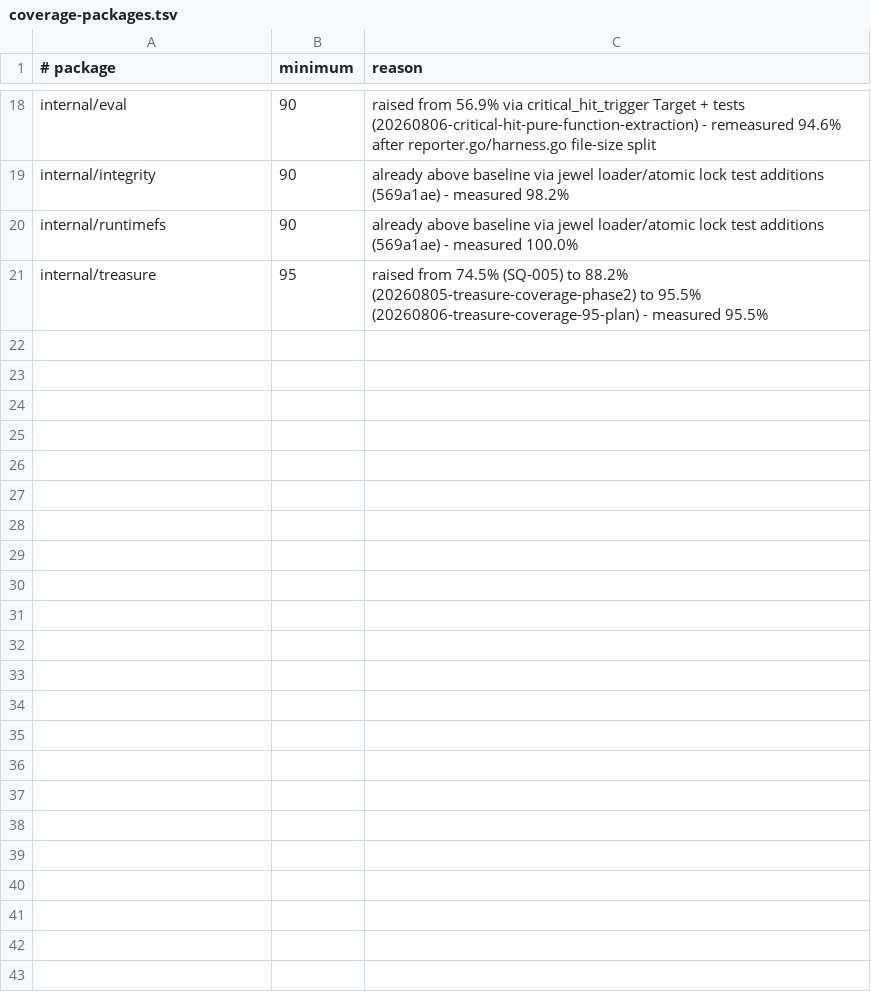
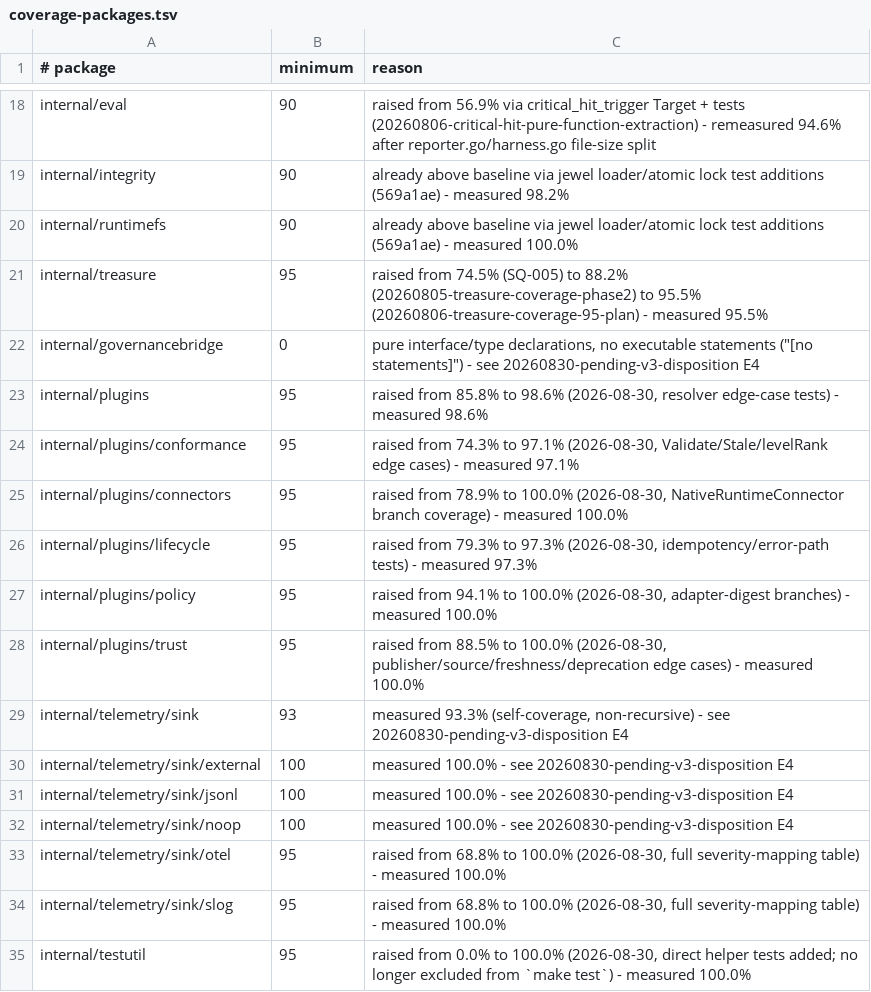
Before and after one commit to SergioLacerda/strategist-skill, a TSV file: scripts/coverage-packages.tsv, drawn as a sheet; only a part is shown, gaps mark what is left out.

```diff
--- a/scripts/coverage-packages.tsv
+++ b/scripts/coverage-packages.tsv
@@ -21 +21,15 @@ internal/runtimefs	90	already above baseline via jewel loader/atomic lock test a
 internal/treasure	95	raised from 74.5% (SQ-005) to 88.2% (20260805-treasure-coverage-phase2) to 95.5% (20260806-treasure-coverage-95-plan) - measured 95.5%
+internal/governancebridge	0	pure interface/type declarations, no executable statements ("[no statements]") - see 20260830-pending-v3-disposition E4
+internal/plugins	95	raised from 85.8% to 98.6% (2026-08-30, resolver edge-case tests) - measured 98.6%
+internal/plugins/conformance	95	raised from 74.3% to 97.1% (2026-08-30, Validate/Stale/levelRank edge cases) - measured 97.1%
+internal/plugins/connectors	95	raised from 78.9% to 100.0% (2026-08-30, NativeRuntimeConnector branch coverage) - measured 100.0%
+internal/plugins/lifecycle	95	raised from 79.3% to 97.3% (2026-08-30, idempotency/error-path tests) - measured 97.3%
+internal/plugins/policy	95	raised from 94.1% to 100.0% (2026-08-30, adapter-digest branches) - measured 100.0%
+internal/plugins/trust	95	raised from 88.5% to 100.0% (2026-08-30, publisher/source/freshness/deprecation edge cases) - measured 100.0%
+internal/telemetry/sink	93	measured 93.3% (self-coverage, non-recursive) - see 20260830-pending-v3-disposition E4
+internal/telemetry/sink/external	100	measured 100.0% - see 20260830-pending-v3-disposition E4
+internal/telemetry/sink/jsonl	100	measured 100.0% - see 20260830-pending-v3-disposition E4
+internal/telemetry/sink/noop	100	measured 100.0% - see 20260830-pending-v3-disposition E4
+internal/telemetry/sink/otel	95	raised from 68.8% to 100.0% (2026-08-30, full severity-mapping table) - measured 100.0%
+internal/telemetry/sink/slog	95	raised from 68.8% to 100.0% (2026-08-30, full severity-mapping table) - measured 100.0%
+internal/testutil	95	raised from 0.0% to 100.0% (2026-08-30, direct helper tests added; no longer excluded from `make test`) - measured 100.0%
```
Also changed, not shown: 45 other files.
